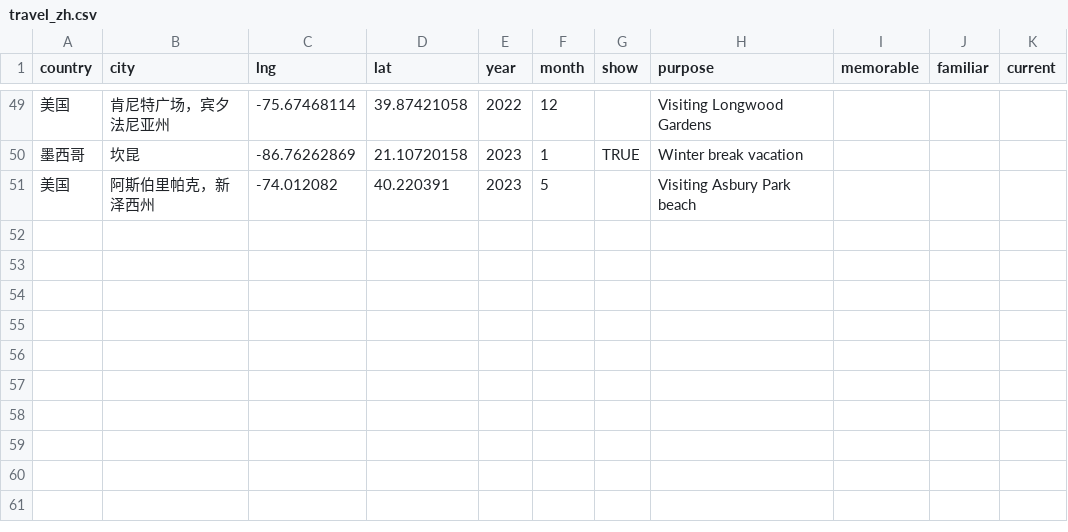
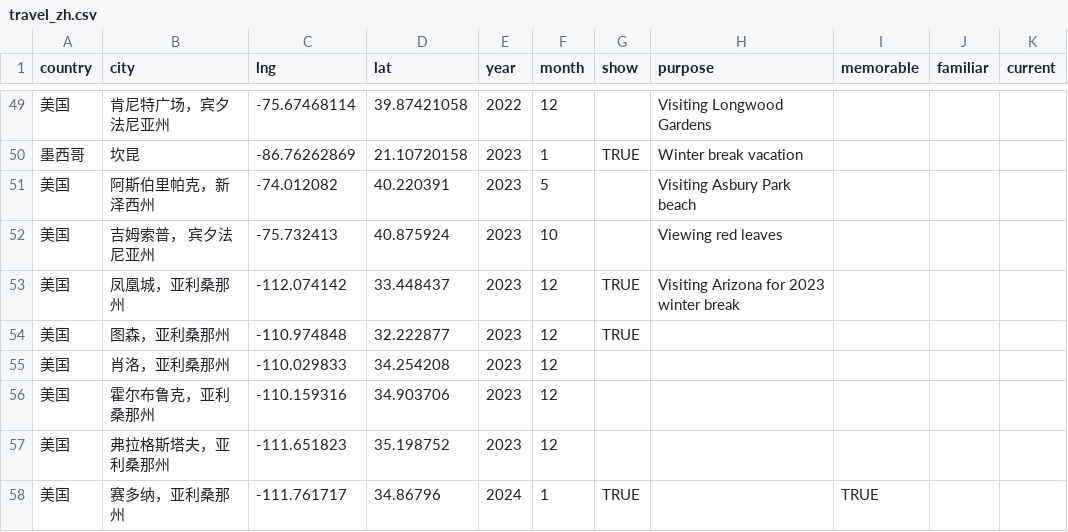
Before and after one commit to YichengShen/yichengshen.github.io, a CSV file: public/files/travel_zh.csv, drawn as a sheet; only a part is shown, gaps mark what is left out; the diff names each change by its address in the sheet, - before the commit and + after, or states it on an @@ line.

Commit message:
Add travel data

```diff
--- a/public/files/travel_zh.csv
+++ b/public/files/travel_zh.csv
+row 52: 美国 | 吉姆索普， 宾夕法尼亚州 | -75.732413 | 40.875924 | 2023 | 10 |  | Viewing red leaves
+row 53: 美国 | 凤凰城，亚利桑那州 | -112.074142 | 33.448437 | 2023 | 12 | TRUE | Visiting Arizona for 2023 winter break
+row 54: 美国 | 图森，亚利桑那州 | -110.974848 | 32.222877 | 2023 | 12 | TRUE
+row 55: 美国 | 肖洛，亚利桑那州 | -110.029833 | 34.254208 | 2023 | 12
+row 56: 美国 | 霍尔布鲁克，亚利桑那州 | -110.159316 | 34.903706 | 2023 | 12
+row 57: 美国 | 弗拉格斯塔夫，亚利桑那州 | -111.651823 | 35.198752 | 2023 | 12
+row 58: 美国 | 赛多纳，亚利桑那州 | -111.761717 | 34.86796 | 2024 | 1 | TRUE |  | TRUE
```
Also changed, not shown: public/files/travel_en.csv.
